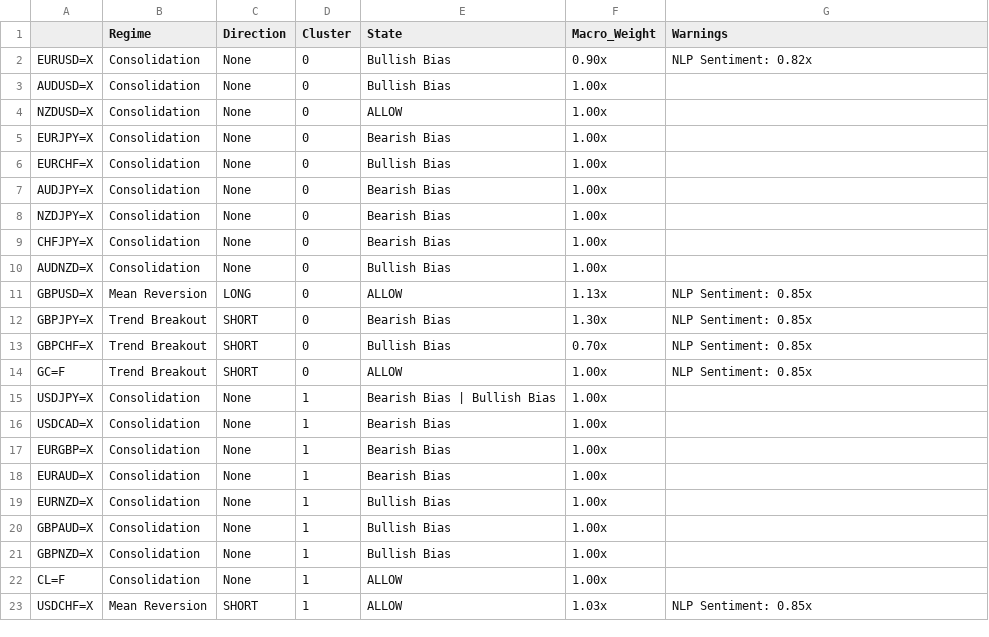
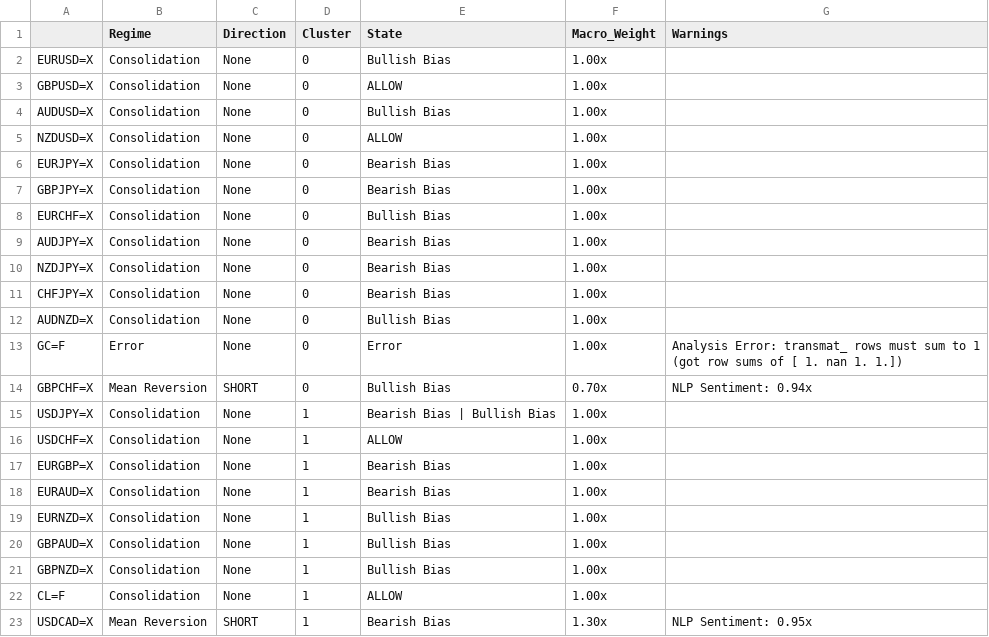
Before and after one commit to victorlemasi/HMM-CODE, a CSV file: analysis_summary.csv, drawn as a sheet.

Commit message:
chore: increase sleep time to 10 minutes and update analysis artifacts

```diff
--- a/analysis_summary.csv
+++ b/analysis_summary.csv
@@ -1,3 +1,4 @@
 ,Regime,Direction,Cluster,State,Macro_Weight,Warnings
-EURUSD=X,Consolidation,None,0,Bullish Bias,0.90x,NLP Sentiment: 0.82x
+EURUSD=X,Consolidation,None,0,Bullish Bias,1.00x,
+GBPUSD=X,Consolidation,None,0,ALLOW,1.00x,
 AUDUSD=X,Consolidation,None,0,Bullish Bias,1.00x,
@@ -5,2 +6,3 @@ NZDUSD=X,Consolidation,None,0,ALLOW,1.00x,
 EURJPY=X,Consolidation,None,0,Bearish Bias,1.00x,
+GBPJPY=X,Consolidation,None,0,Bearish Bias,1.00x,
 EURCHF=X,Consolidation,None,0,Bullish Bias,1.00x,
@@ -10,8 +12,6 @@ CHFJPY=X,Consolidation,None,0,Bearish Bias,1.00x,
 AUDNZD=X,Consolidation,None,0,Bullish Bias,1.00x,
-GBPUSD=X,Mean Reversion,LONG,0,ALLOW,1.13x,NLP Sentiment: 0.85x
-GBPJPY=X,Trend Breakout,SHORT,0,Bearish Bias,1.30x,NLP Sentiment: 0.85x
-GBPCHF=X,Trend Breakout,SHORT,0,Bullish Bias,0.70x,NLP Sentiment: 0.85x
-GC=F,Trend Breakout,SHORT,0,ALLOW,1.00x,NLP Sentiment: 0.85x
+GC=F,Error,None,0,Error,1.00x,Analysis Error: transmat_ rows must sum to 1 (got row sums of [ 1. nan  1.  1.])
+GBPCHF=X,Mean Reversion,SHORT,0,Bullish Bias,0.70x,NLP Sentiment: 0.94x
 USDJPY=X,Consolidation,None,1,Bearish Bias | Bullish Bias,1.00x,
-USDCAD=X,Consolidation,None,1,Bearish Bias,1.00x,
+USDCHF=X,Consolidation,None,1,ALLOW,1.00x,
 EURGBP=X,Consolidation,None,1,Bearish Bias,1.00x,
@@ -22,2 +22,2 @@ GBPNZD=X,Consolidation,None,1,Bullish Bias,1.00x,
 CL=F,Consolidation,None,1,ALLOW,1.00x,
-USDCHF=X,Mean Reversion,SHORT,1,ALLOW,1.03x,NLP Sentiment: 0.85x
+USDCAD=X,Mean Reversion,SHORT,1,Bearish Bias,1.30x,NLP Sentiment: 0.95x
```
Also changed, not shown: 3 other files.
